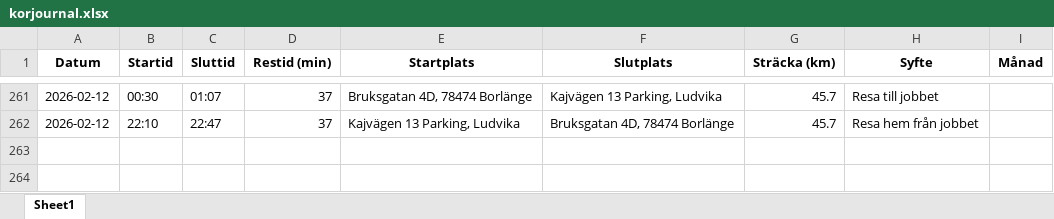
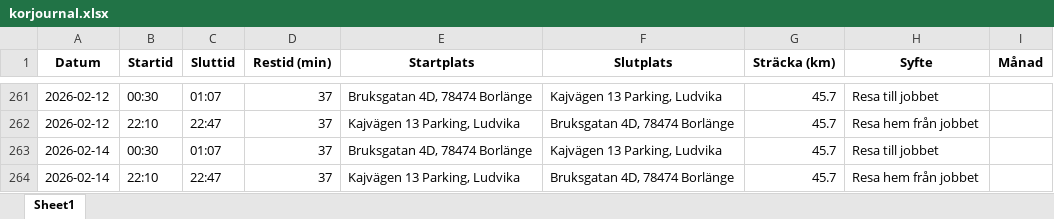
Before and after one commit to Hennerfors/Drivingrecord, an Excel workbook: korjournal.xlsx, sheet Sheet1, drawn as a sheet; only a part is shown, gaps mark what is left out; values as stored, in another font and other column widths than the file's, no borders; the diff names each change by its address in the sheet, - before the commit and + after, or states it on an @@ line.

Commit message:
Uppdaterad 2026-02-14 14:37:10.143380

```diff
--- a/korjournal.xlsx (sheet Sheet1)
+++ b/korjournal.xlsx (sheet Sheet1)
+row 263: 2026-02-14 | 00:30 | 01:07 | 37 | Bruksgatan 4D, 78474 Borlänge | Kajvägen 13 Parking, Ludvika | 45.7 | Resa till jobbet
+row 264: 2026-02-14 | 22:10 | 22:47 | 37 | Kajvägen 13 Parking, Ludvika | Bruksgatan 4D, 78474 Borlänge | 45.7 | Resa hem från jobbet
```
